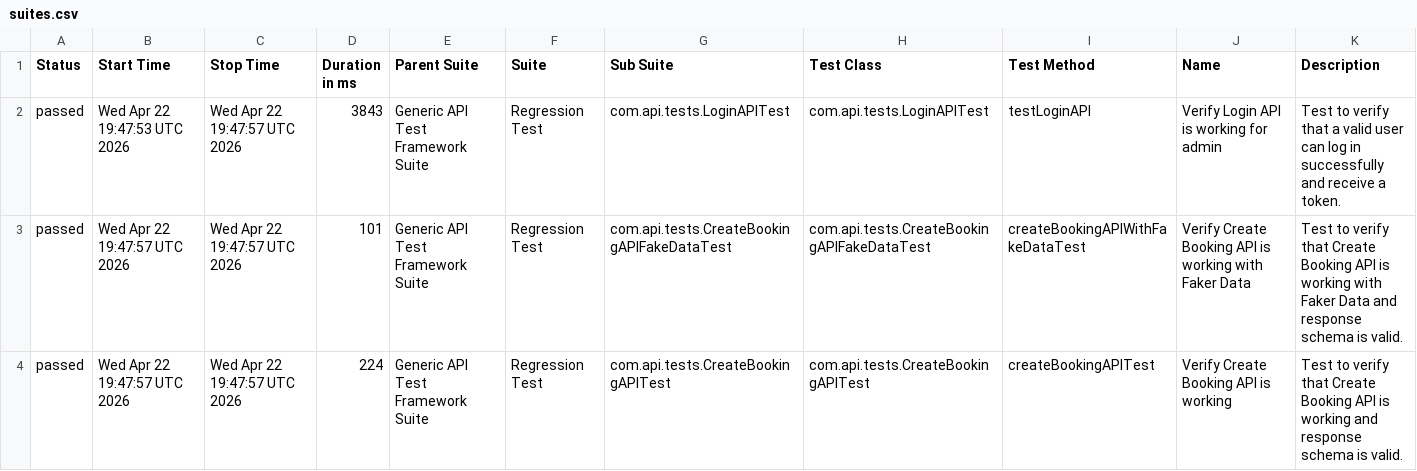
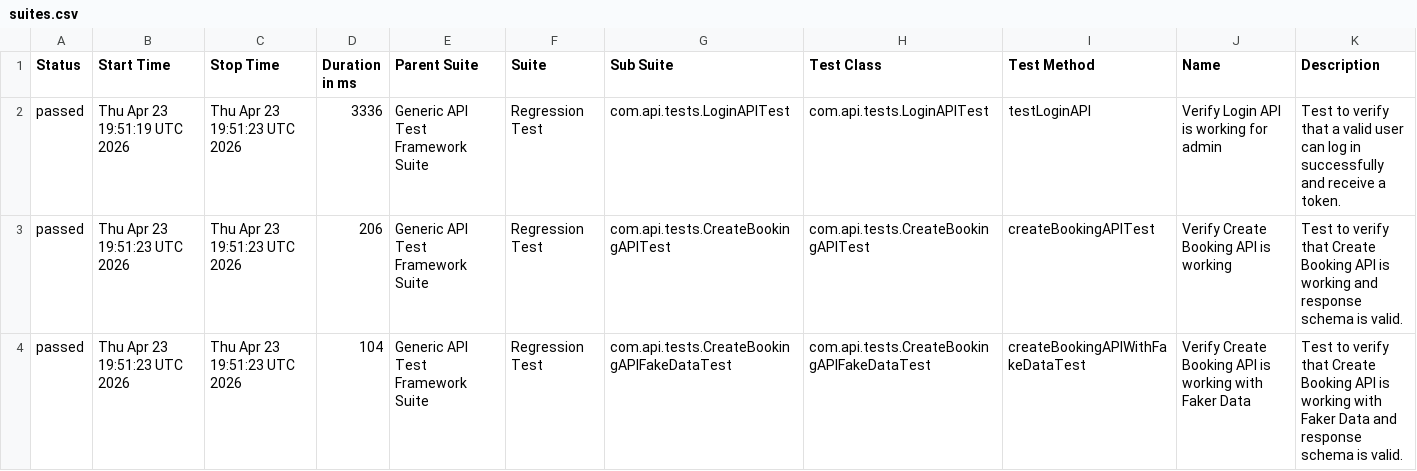
Before and after one commit to bishnu-das1191/generic-api-test-framework, a CSV file: data/suites.csv, drawn as a sheet.

```diff
--- a/data/suites.csv
+++ b/data/suites.csv
@@ -1,4 +1,4 @@
 "Status","Start Time","Stop Time","Duration in ms","Parent Suite","Suite","Sub Suite","Test Class","Test Method","Name","Description"
-"passed","Wed Apr 22 19:47:53 UTC 2026","Wed Apr 22 19:47:57 UTC 2026","3843","Generic API Test Framework Suite","Regression Test","com.api.tests.LoginAPITest","com.api.tests.LoginAPITest","testLoginAPI","Verify Login API is working for admin","Test to verify that a valid user can log in successfully and receive a token."
-"passed","Wed Apr 22 19:47:57 UTC 2026","Wed Apr 22 19:47:57 UTC 2026","101","Generic API Test Framework Suite","Regression Test","com.api.tests.CreateBookingAPIFakeDataTest","com.api.tests.CreateBookingAPIFakeDataTest","createBookingAPIWithFakeDataTest","Verify Create Booking API is working with Faker Data","Test to verify that Create Booking API is working with Faker Data and response schema is valid."
-"passed","Wed Apr 22 19:47:57 UTC 2026","Wed Apr 22 19:47:57 UTC 2026","224","Generic API Test Framework Suite","Regression Test","com.api.tests.CreateBookingAPITest","com.api.tests.CreateBookingAPITest","createBookingAPITest","Verify Create Booking API is working","Test to verify that Create Booking API is working and response schema is valid."
+"passed","Thu Apr 23 19:51:19 UTC 2026","Thu Apr 23 19:51:23 UTC 2026","3336","Generic API Test Framework Suite","Regression Test","com.api.tests.LoginAPITest","com.api.tests.LoginAPITest","testLoginAPI","Verify Login API is working for admin","Test to verify that a valid user can log in successfully and receive a token."
+"passed","Thu Apr 23 19:51:23 UTC 2026","Thu Apr 23 19:51:23 UTC 2026","206","Generic API Test Framework Suite","Regression Test","com.api.tests.CreateBookingAPITest","com.api.tests.CreateBookingAPITest","createBookingAPITest","Verify Create Booking API is working","Test to verify that Create Booking API is working and response schema is valid."
+"passed","Thu Apr 23 19:51:23 UTC 2026","Thu Apr 23 19:51:23 UTC 2026","104","Generic API Test Framework Suite","Regression Test","com.api.tests.CreateBookingAPIFakeDataTest","com.api.tests.CreateBookingAPIFakeDataTest","createBookingAPIWithFakeDataTest","Verify Create Booking API is working with Faker Data","Test to verify that Create Booking API is working with Faker Data and response schema is valid."
```
Also changed, not shown: 30 other files.
